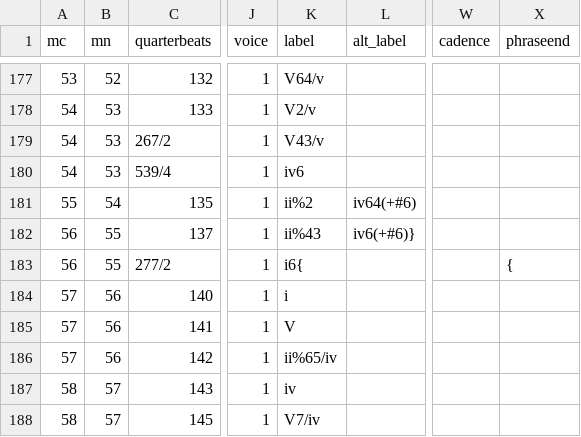
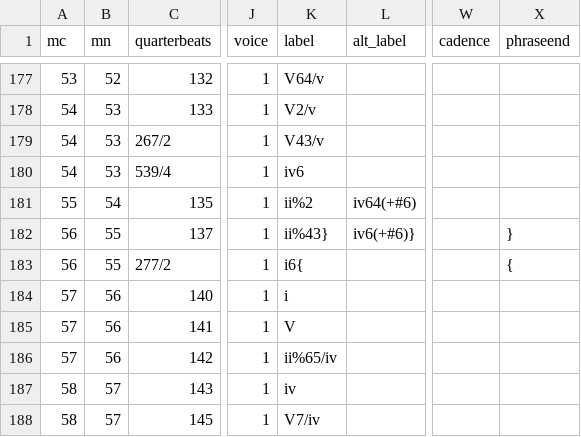
Before and after one commit to DCMLab/medtner_tales, a TSV file: harmonies/op26n04.harmonies.tsv, drawn as a sheet; only a part is shown, gaps mark what is left out; the diff names each change by its address in the sheet, - before the commit and + after, or states it on an @@ line.

Commit message:
55: adds } to alternate label; solves phrase warnings for op26n04

```diff
--- a/harmonies/op26n04.harmonies.tsv
+++ b/harmonies/op26n04.harmonies.tsv
-K182 (label): ii%43
+K182 (label): ii%43}
-X182 (phraseend): (empty)
+X182 (phraseend): }
```
Also changed, not shown: chords/op26n04.chords.tsv, metadata.tsv, 8 other files.
